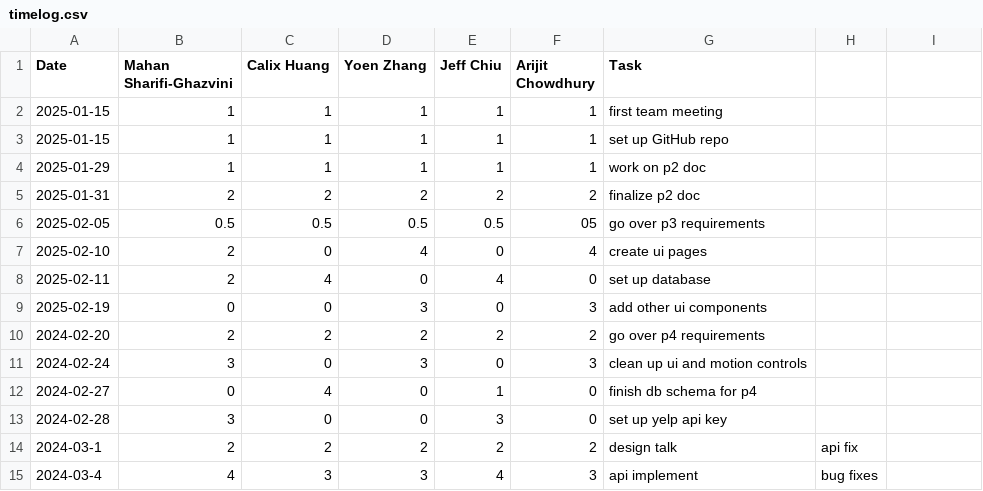
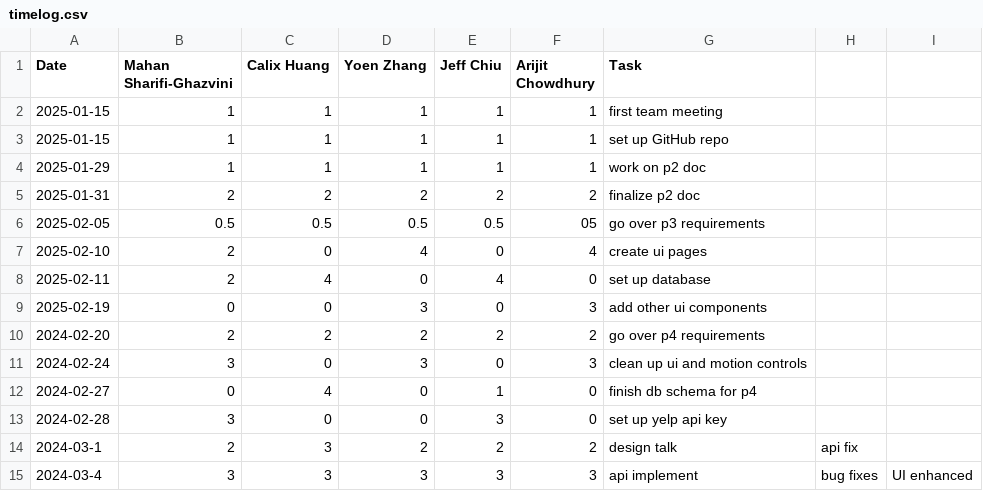
Before and after one commit to yoenzhang/team09-swipebyte, a CSV file: timelog.csv, drawn as a sheet.

Commit message:
Update timelog.csv

```diff
--- a/timelog.csv
+++ b/timelog.csv
@@ -13,3 +13,3 @@ Date,Mahan Sharifi-Ghazvini,Calix Huang,Yoen Zhang,Jeff Chiu,Arijit Chowdhury,Ta
 2024-02-28,3,0,0,3,0, set up yelp api key
-2024-03-1,2,2,2,2,2, design talk, api fix
-2024-03-4,4,3,3,4,3, api implement, bug fixes
+2024-03-1,2,3,2,2,2, design talk, api fix
+2024-03-4,3,3,3,3,3, api implement, bug fixes, UI enhanced
```
